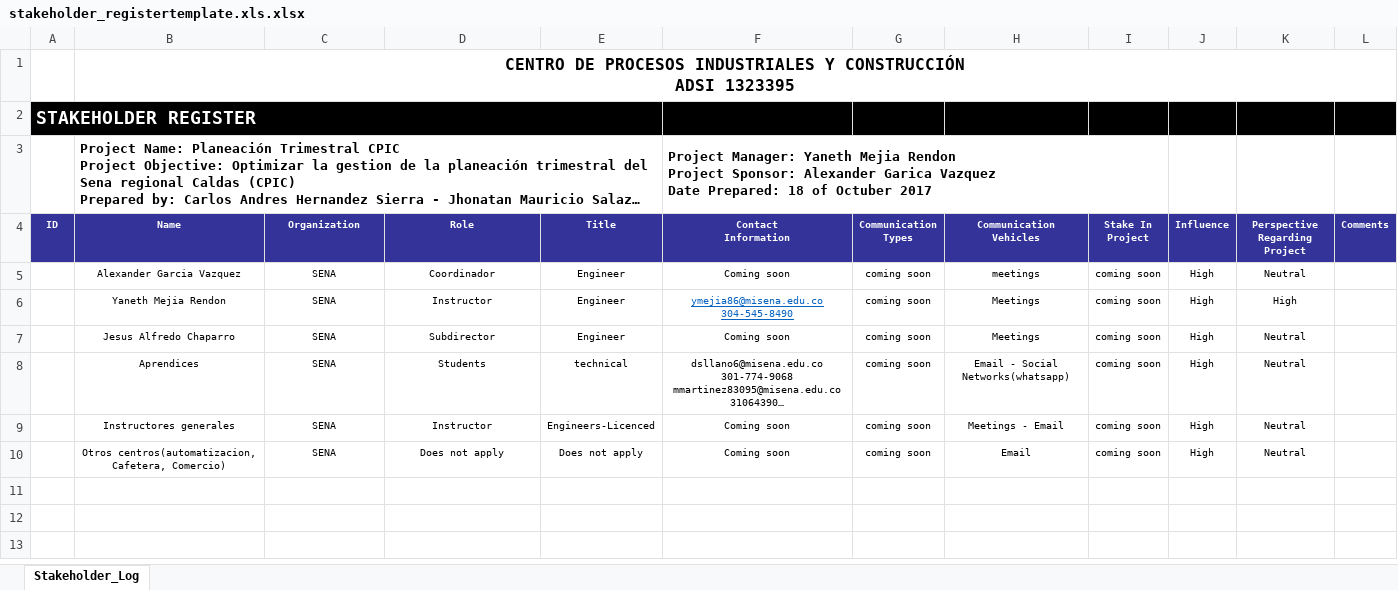
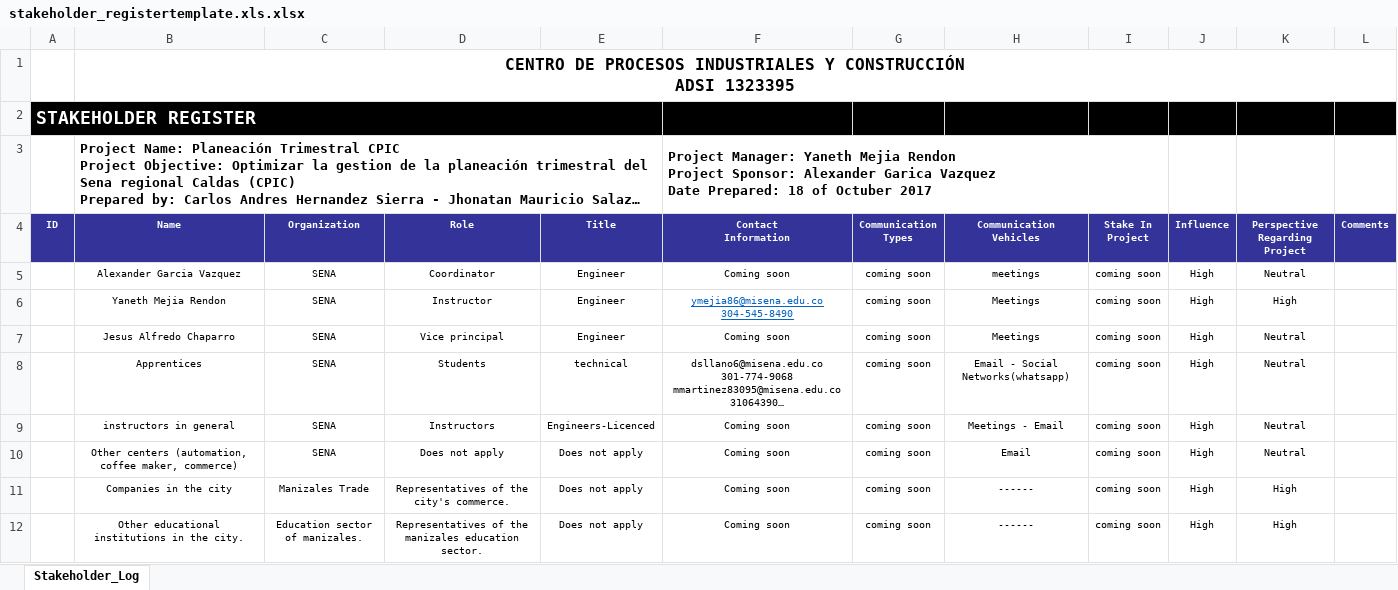
Before and after one commit to KaYoZaRy/Analisis, an Excel workbook: stakeholder_registertemplate.xls.xlsx, sheet Stakeholder_Log, drawn as a sheet; long unchanged cells end in …; values as stored, in another font and other column widths than the file's, no borders; charts and pictures and conditional formats not drawn; the diff names each change by its address in the sheet, - before the commit and + after, or states it on an @@ line.

Commit message:
Add files via upload

```diff
--- a/stakeholder_registertemplate.xls.xlsx (sheet Stakeholder_Log)
+++ b/stakeholder_registertemplate.xls.xlsx (sheet Stakeholder_Log)
-D5 (Role): Coordinador
+D5 (Role): Coordinator
-D7 (Role): Subdirector
+D7 (Role): Vice principal
-B8 (Name): Aprendices
+B8 (Name): Apprentices
-B9 (Name): Instructores generales
+B9 (Name): instructors in general
-D9 (Role): Instructor
+D9 (Role): Instructors
-B10 (Name): Otros centros(automatizacion, Cafetera, Comercio)
+B10 (Name): Other centers (automation, coffee maker, commerce)
+row 11:  | Companies in the city | Manizales Trade | Representatives of the city's commerce. | Does not apply | Coming soon | coming soon | ------ | coming soon | High | High
+row 12:  | Other educational institutions in the city. | Education sector of manizales. | Representatives of the manizales education sector. | Does not apply | Coming soon | coming soon | ------ | coming soon | High | High
```
